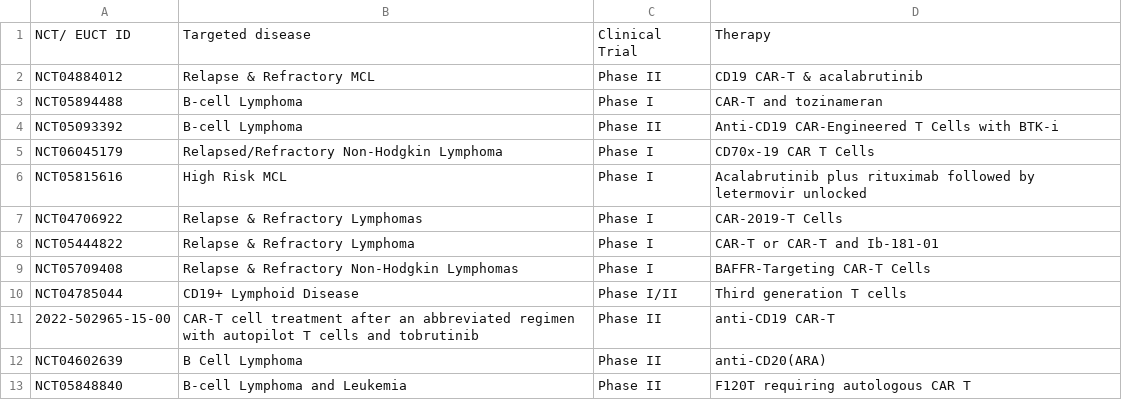
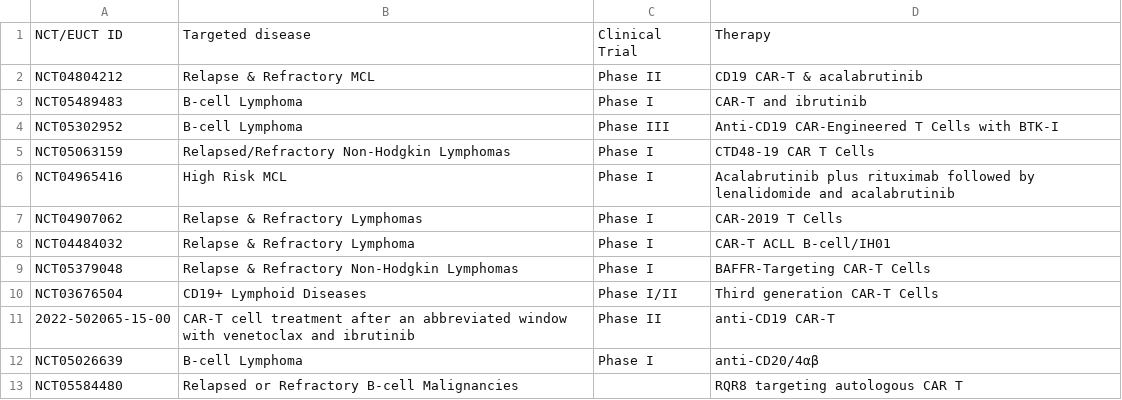
Before and after one commit to all4one-max/pubmed_paper_analyzer, a CSV file: data/extracted_tables/38566987.csv, drawn as a sheet.

```diff
--- a/data/extracted_tables/38566987.csv
+++ b/data/extracted_tables/38566987.csv
@@ -1,13 +1,13 @@
-NCT/ EUCT ID,Targeted disease,Clinical Trial,Therapy
-NCT04884012,Relapse & Refractory MCL,Phase II,CD19 CAR-T & acalabrutinib
-NCT05894488,B-cell Lymphoma,Phase I,CAR-T and tozinameran
-NCT05093392,B-cell Lymphoma,Phase II,Anti-CD19 CAR-Engineered T Cells with BTK-i
-NCT06045179,Relapsed/Refractory Non-Hodgkin Lymphoma,Phase I,CD70x-19 CAR T Cells
-NCT05815616,High Risk MCL,Phase I,Acalabrutinib plus rituximab followed by letermovir unlocked
-NCT04706922,Relapse & Refractory Lymphomas,Phase I,CAR-2019-T Cells
-NCT05444822,Relapse & Refractory Lymphoma,Phase I,CAR-T or CAR-T and Ib-181-01
-NCT05709408,Relapse & Refractory Non-Hodgkin Lymphomas,Phase I,BAFFR-Targeting CAR-T Cells
-NCT04785044,CD19+ Lymphoid Disease,Phase I/II,Third generation T cells
-2022-502965-15-00,CAR-T cell treatment after an abbreviated regimen with autopilot T cells and tobrutinib,Phase II,anti-CD19 CAR-T
-NCT04602639,B Cell Lymphoma,Phase II,anti-CD20(ARA)
-NCT05848840,B-cell Lymphoma and Leukemia,Phase II,F120T requiring autologous CAR T
+NCT/EUCT ID,Targeted disease,Clinical Trial,Therapy
+NCT04804212,Relapse & Refractory MCL,Phase II,CD19 CAR-T & acalabrutinib
+NCT05489483,B-cell Lymphoma,Phase I,CAR-T and ibrutinib
+NCT05302952,B-cell Lymphoma,Phase III,Anti-CD19 CAR-Engineered T Cells with BTK-I
+NCT05063159,Relapsed/Refractory Non-Hodgkin Lymphomas,Phase I,CTD48-19 CAR T Cells
+NCT04965416,High Risk MCL,Phase I,Acalabrutinib plus rituximab followed by lenalidomide and acalabrutinib
+NCT04907062,Relapse & Refractory Lymphomas,Phase I,CAR-2019 T Cells
+NCT04484032,Relapse & Refractory Lymphoma,Phase I,CAR-T ACLL B-cell/IH01
+NCT05379048,Relapse & Refractory Non-Hodgkin Lymphomas,Phase I,BAFFR-Targeting CAR-T Cells
+NCT03676504,CD19+ Lymphoid Diseases,Phase I/II,Third generation CAR-T Cells
+2022-502065-15-00,CAR-T cell treatment after an abbreviated window with venetoclax and ibrutinib,Phase II,anti-CD19 CAR-T
+NCT05026639,B-cell Lymphoma,Phase I,anti-CD20/4αβ
+NCT05584480,Relapsed or Refractory B-cell Malignancies,,RQR8 targeting autologous CAR T
```
Also changed, not shown: 1 other file.
